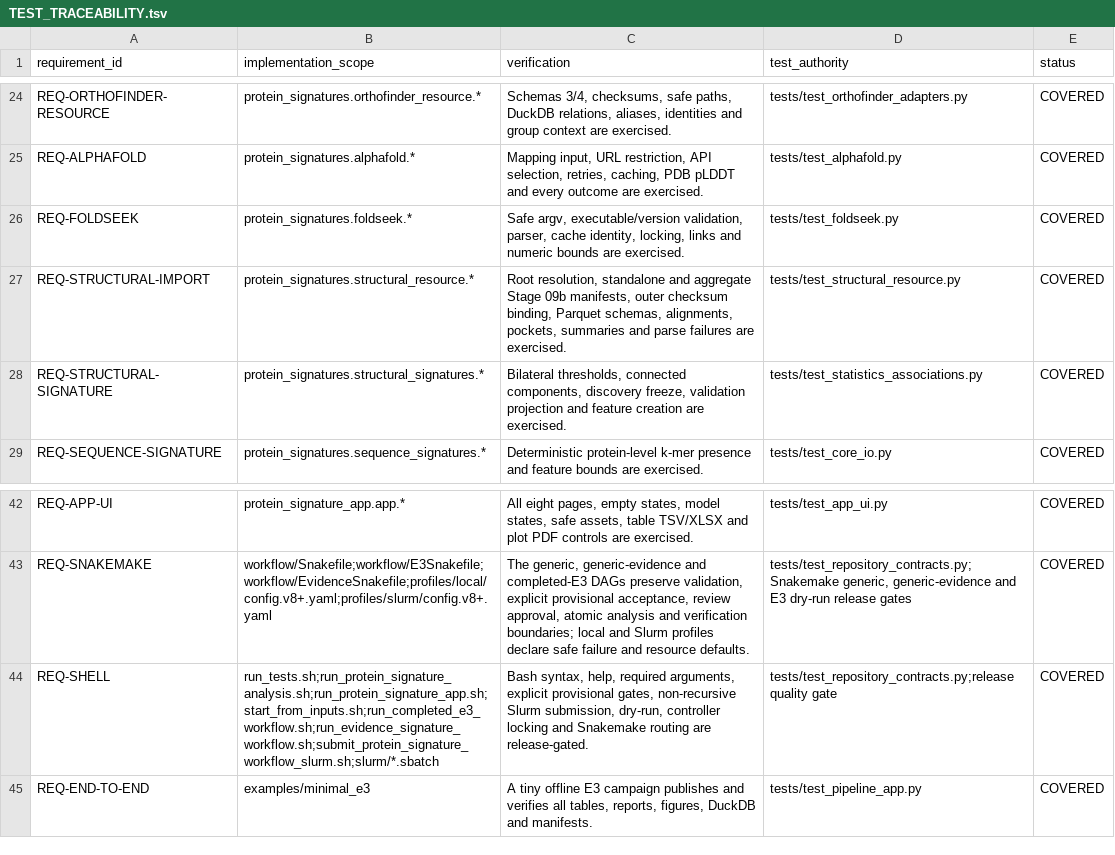
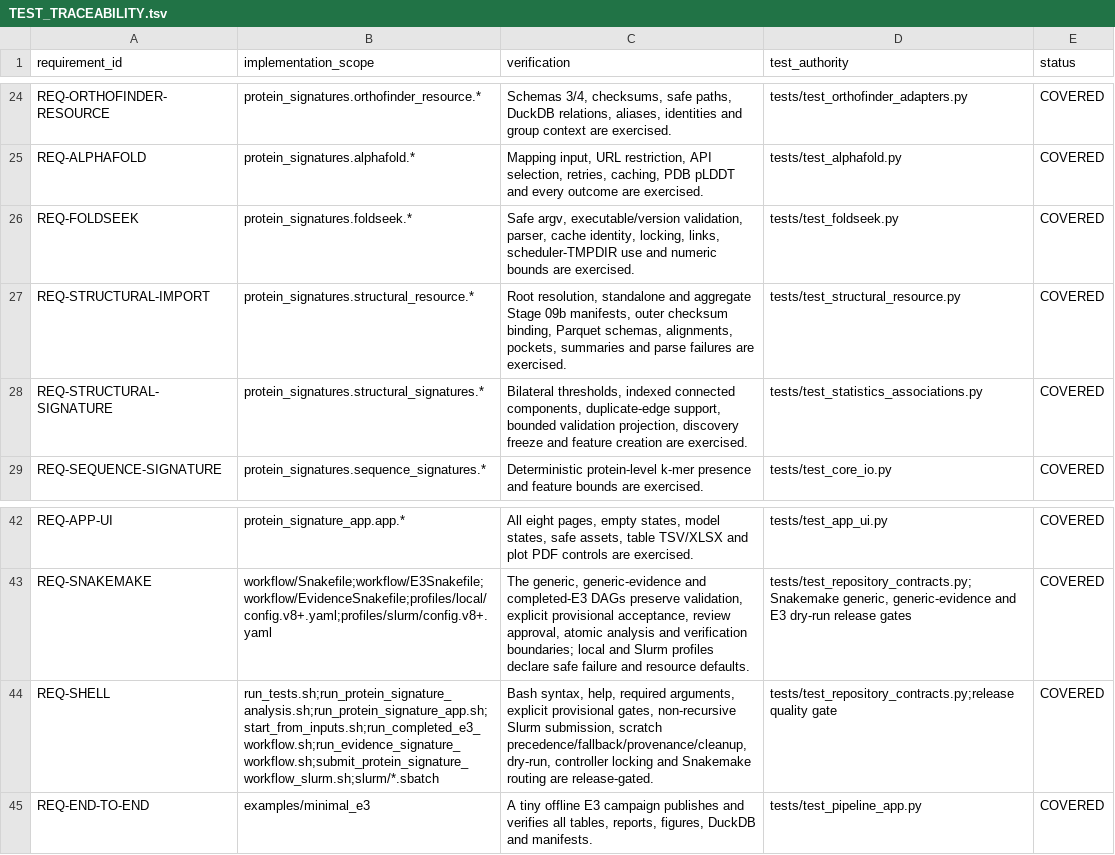
Before and after one commit to peterthorpe5/protein-signature-analysis, a TSV file: docs/TEST_TRACEABILITY.tsv, drawn as a sheet; only a part is shown, gaps mark what is left out.

Commit message:
Scale structural clustering and add Slurm scratch fallback

```diff
--- a/docs/TEST_TRACEABILITY.tsv
+++ b/docs/TEST_TRACEABILITY.tsv
@@ -25,5 +25,5 @@ REQ-ORTHOFINDER-RESOURCE	protein_signatures.orthofinder_resource.*	Schemas 3/4,
 REQ-ALPHAFOLD	protein_signatures.alphafold.*	Mapping input, URL restriction, API selection, retries, caching, PDB pLDDT and every outcome are exercised.	tests/test_alphafold.py	COVERED
-REQ-FOLDSEEK	protein_signatures.foldseek.*	Safe argv, executable/version validation, parser, cache identity, locking, links and numeric bounds are exercised.	tests/test_foldseek.py	COVERED
+REQ-FOLDSEEK	protein_signatures.foldseek.*	Safe argv, executable/version validation, parser, cache identity, locking, links, scheduler-TMPDIR use and numeric bounds are exercised.	tests/test_foldseek.py	COVERED
 REQ-STRUCTURAL-IMPORT	protein_signatures.structural_resource.*	Root resolution, standalone and aggregate Stage 09b manifests, outer checksum binding, Parquet schemas, alignments, pockets, summaries and parse failures are exercised.	tests/test_structural_resource.py	COVERED
-REQ-STRUCTURAL-SIGNATURE	protein_signatures.structural_signatures.*	Bilateral thresholds, connected components, discovery freeze, validation projection and feature creation are exercised.	tests/test_statistics_associations.py	COVERED
+REQ-STRUCTURAL-SIGNATURE	protein_signatures.structural_signatures.*	Bilateral thresholds, indexed connected components, duplicate-edge support, bounded validation projection, discovery freeze and feature creation are exercised.	tests/test_statistics_associations.py	COVERED
 REQ-SEQUENCE-SIGNATURE	protein_signatures.sequence_signatures.*	Deterministic protein-level k-mer presence and feature bounds are exercised.	tests/test_core_io.py	COVERED
@@ -43,3 +43,3 @@ REQ-APP-UI	protein_signature_app.app.*	All eight pages, empty states, model stat
 REQ-SNAKEMAKE	workflow/Snakefile;workflow/E3Snakefile;workflow/EvidenceSnakefile;profiles/local/config.v8+.yaml;profiles/slurm/config.v8+.yaml	The generic, generic-evidence and completed-E3 DAGs preserve validation, explicit provisional acceptance, review approval, atomic analysis and verification boundaries; local and Slurm profiles declare safe failure and resource defaults.	tests/test_repository_contracts.py;Snakemake generic, generic-evidence and E3 dry-run release gates	COVERED
-REQ-SHELL	run_tests.sh;run_protein_signature_analysis.sh;run_protein_signature_app.sh;start_from_inputs.sh;run_completed_e3_workflow.sh;run_evidence_signature_workflow.sh;submit_protein_signature_workflow_slurm.sh;slurm/*.sbatch	Bash syntax, help, required arguments, explicit provisional gates, non-recursive Slurm submission, dry-run, controller locking and Snakemake routing are release-gated.	tests/test_repository_contracts.py;release quality gate	COVERED
+REQ-SHELL	run_tests.sh;run_protein_signature_analysis.sh;run_protein_signature_app.sh;start_from_inputs.sh;run_completed_e3_workflow.sh;run_evidence_signature_workflow.sh;submit_protein_signature_workflow_slurm.sh;slurm/*.sbatch	Bash syntax, help, required arguments, explicit provisional gates, non-recursive Slurm submission, scratch precedence/fallback/provenance/cleanup, dry-run, controller locking and Snakemake routing are release-gated.	tests/test_repository_contracts.py;release quality gate	COVERED
 REQ-END-TO-END	examples/minimal_e3	A tiny offline E3 campaign publishes and verifies all tables, reports, figures, DuckDB and manifests.	tests/test_pipeline_app.py	COVERED
```
Also changed, not shown: 13 other files.
